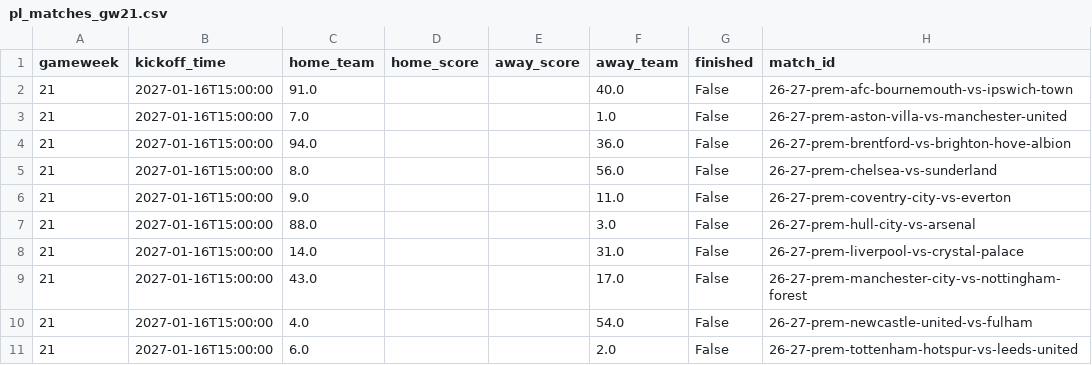
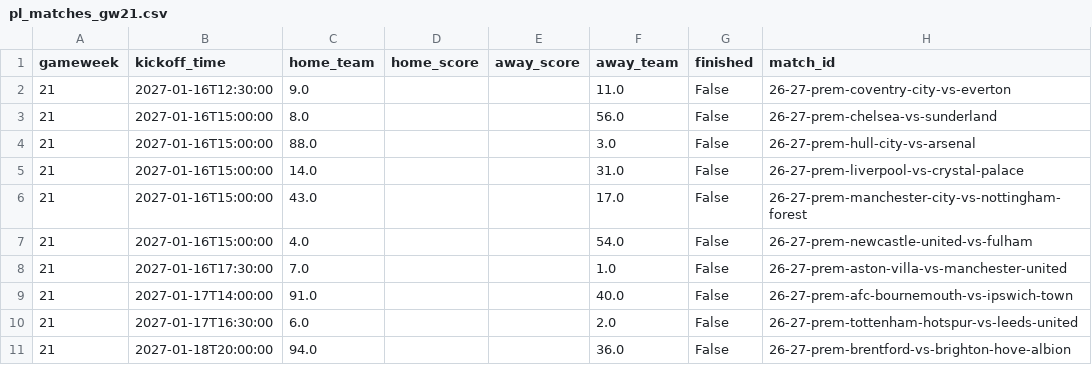
Before and after one commit to jayamin28/epl-10000-times, a CSV file: data/current/fei_2026-27/pl_matches_gw21.csv, drawn as a sheet.

```diff
--- a/data/current/fei_2026-27/pl_matches_gw21.csv
+++ b/data/current/fei_2026-27/pl_matches_gw21.csv
@@ -1,7 +1,4 @@
 gameweek,kickoff_time,home_team,home_score,away_score,away_team,finished,match_id
-21,2027-01-16T15:00:00,91.0,,,40.0,False,26-27-prem-afc-bournemouth-vs-ipswich-town
-21,2027-01-16T15:00:00,7.0,,,1.0,False,26-27-prem-aston-villa-vs-manchester-united
-21,2027-01-16T15:00:00,94.0,,,36.0,False,26-27-prem-brentford-vs-brighton-hove-albion
+21,2027-01-16T12:30:00,9.0,,,11.0,False,26-27-prem-coventry-city-vs-everton
 21,2027-01-16T15:00:00,8.0,,,56.0,False,26-27-prem-chelsea-vs-sunderland
-21,2027-01-16T15:00:00,9.0,,,11.0,False,26-27-prem-coventry-city-vs-everton
 21,2027-01-16T15:00:00,88.0,,,3.0,False,26-27-prem-hull-city-vs-arsenal
@@ -10,2 +7,5 @@ gameweek,kickoff_time,home_team,home_score,away_score,away_team,finished,match_i
 21,2027-01-16T15:00:00,4.0,,,54.0,False,26-27-prem-newcastle-united-vs-fulham
-21,2027-01-16T15:00:00,6.0,,,2.0,False,26-27-prem-tottenham-hotspur-vs-leeds-united
+21,2027-01-16T17:30:00,7.0,,,1.0,False,26-27-prem-aston-villa-vs-manchester-united
+21,2027-01-17T14:00:00,91.0,,,40.0,False,26-27-prem-afc-bournemouth-vs-ipswich-town
+21,2027-01-17T16:30:00,6.0,,,2.0,False,26-27-prem-tottenham-hotspur-vs-leeds-united
+21,2027-01-18T20:00:00,94.0,,,36.0,False,26-27-prem-brentford-vs-brighton-hove-albion
```
Also changed, not shown: data/current/fei_2026-27/pl_matches_gw22.csv, data/current/fei_2026-27/pl_matches_gw23.csv, 10 other files.
